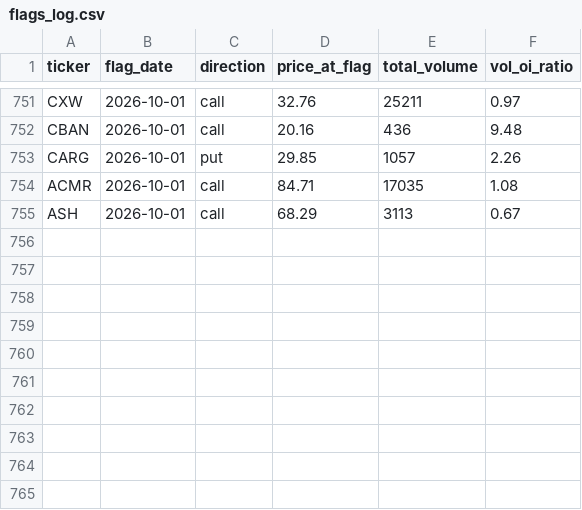
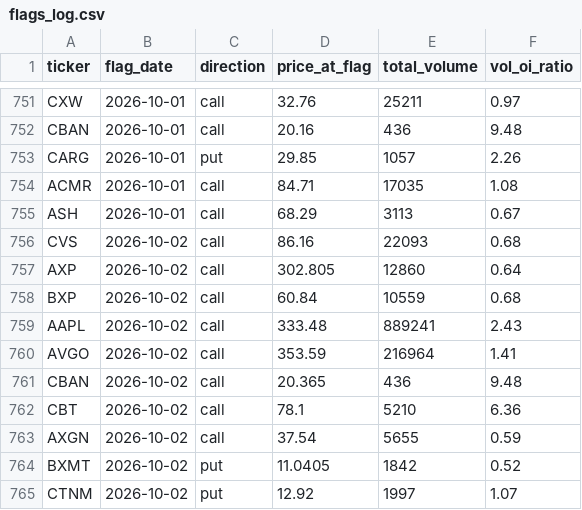
Before and after one commit to jarkjung-cmd/options-scanner, a CSV file: scanner/flags_log.csv, drawn as a sheet; only a part is shown, gaps mark what is left out; the diff names each change by its address in the sheet, - before the commit and + after, or states it on an @@ line.

```diff
--- a/scanner/flags_log.csv
+++ b/scanner/flags_log.csv
+row 756: CVS | 2026-10-02 | call | 86.16 | 22093 | 0.68
+row 757: AXP | 2026-10-02 | call | 302.805 | 12860 | 0.64
+row 758: BXP | 2026-10-02 | call | 60.84 | 10559 | 0.68
+row 759: AAPL | 2026-10-02 | call | 333.48 | 889241 | 2.43
+row 760: AVGO | 2026-10-02 | call | 353.59 | 216964 | 1.41
+row 761: CBAN | 2026-10-02 | call | 20.365 | 436 | 9.48
+row 762: CBT | 2026-10-02 | call | 78.1 | 5210 | 6.36
+row 763: AXGN | 2026-10-02 | call | 37.54 | 5655 | 0.59
+row 764: BXMT | 2026-10-02 | put | 11.0405 | 1842 | 0.52
+row 765: CTNM | 2026-10-02 | put | 12.92 | 1997 | 1.07
```
Also changed, not shown: scanner/unusual_options_today.csv, 2 other files.
